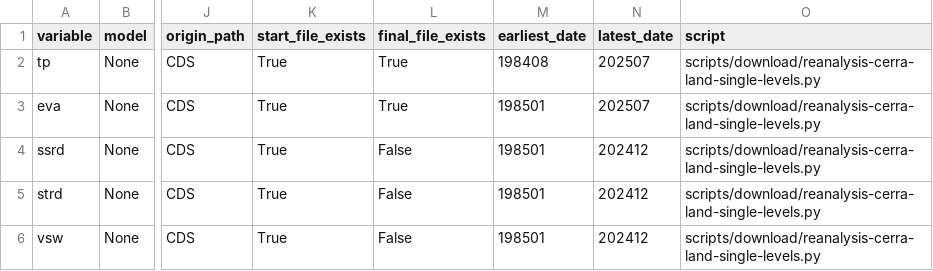
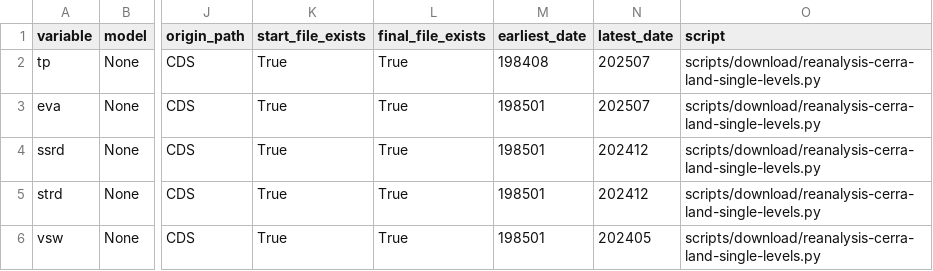
Before and after one commit to SantanderMetGroup/c3s-cds, a CSV file: catalogues/catalogues/reanalysis-cerra-land_raw_catalogue.csv, drawn as a sheet; only a part is shown, gaps mark what is left out; the diff names each change by its address in the sheet, - before the commit and + after, or states it on an @@ line.

```diff
--- a/catalogues/catalogues/reanalysis-cerra-land_raw_catalogue.csv
+++ b/catalogues/catalogues/reanalysis-cerra-land_raw_catalogue.csv
-L4:L6 (final_file_exists): False
+L4:L6 (final_file_exists): True
-N6 (latest_date): 202412
+N6 (latest_date): 202405
```
Also changed, not shown: catalogues/catalogues/all_catalogues.csv, requests/reanalysis-cerra-land.csv, 20 other files.
